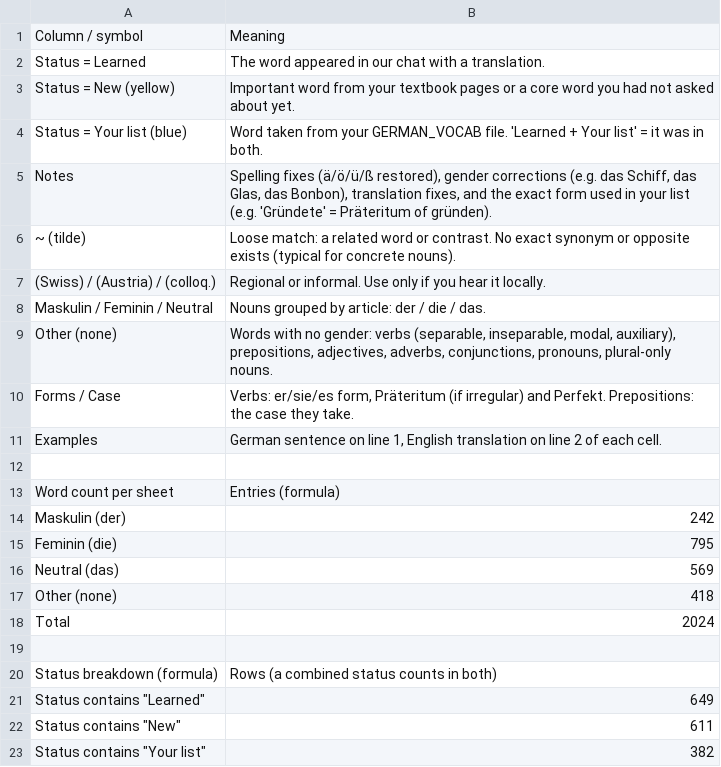
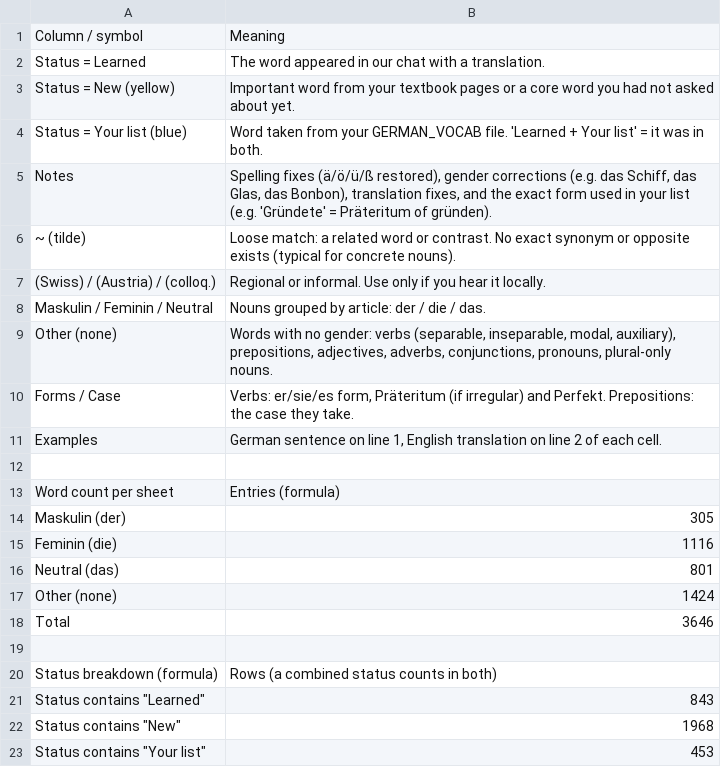
Before and after one commit to chaithukidambi94-debug/GERMAN-LEARNING, a CSV file: csv/German_Vocabulary_Key.csv, drawn as a sheet.

```diff
--- a/csv/German_Vocabulary_Key.csv
+++ b/csv/German_Vocabulary_Key.csv
@@ -13,11 +13,11 @@ Examples,"German sentence on line 1, English translation on line 2 of each cell.
 Word count per sheet,Entries (formula)
-Maskulin (der),242
-Feminin (die),795
-Neutral (das),569
-Other (none),418
-Total,2024
+Maskulin (der),305
+Feminin (die),1116
+Neutral (das),801
+Other (none),1424
+Total,3646
 ,
 Status breakdown (formula),Rows (a combined status counts in both)
-"Status contains ""Learned""",649
-"Status contains ""New""",611
-"Status contains ""Your list""",382
+"Status contains ""Learned""",843
+"Status contains ""New""",1968
+"Status contains ""Your list""",453
```
Also changed, not shown: 5 other files.
